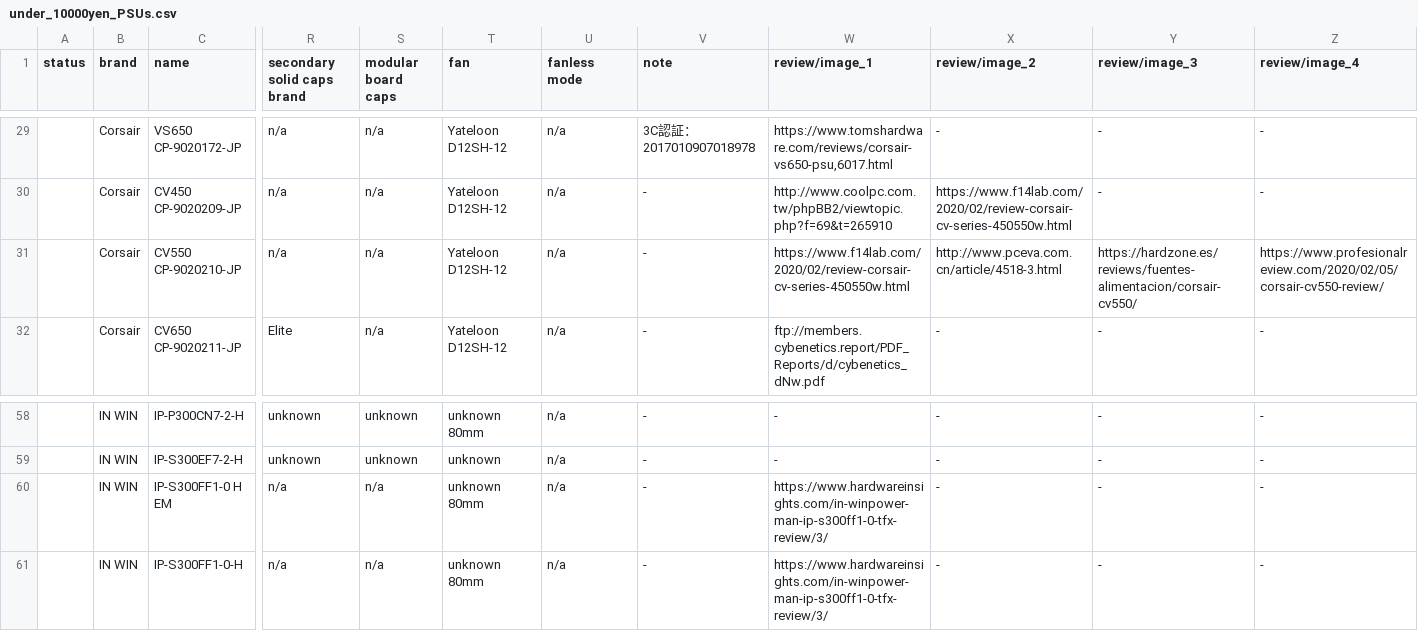
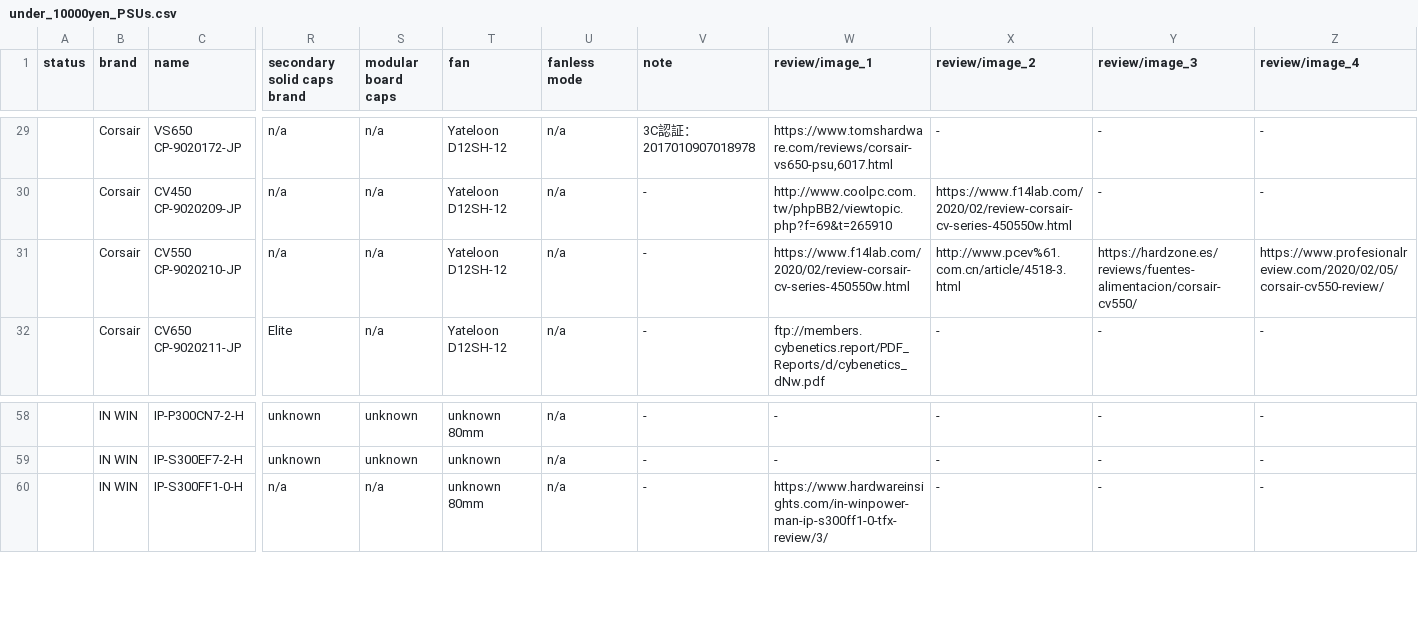
Before and after one commit to vpcf/PSUs_JPN, a CSV file: under_10000yen_PSUs.csv, drawn as a sheet; only a part is shown, gaps mark what is left out; rows hold the shown columns only; the diff names each change by its address in the sheet, - before the commit and + after, or states it on an @@ line.

```diff
--- a/under_10000yen_PSUs.csv
+++ b/under_10000yen_PSUs.csv
-X31 (review/image_2): http://www.pceva.com.cn/article/4518-3.html
+X31 (review/image_2): http://www.pcev%61.com.cn/article/4518-3.html
-row 60:  | IN WIN | IP-S300FF1-0 H EM | n/a | n/a | unknown 80mm | n/a | - | https://www.hardwareinsights.com/in-winpower-man-ip-s300ff1-0-tfx-review/3/ | - | - | -
```
Also changed, not shown: 1 other file.
